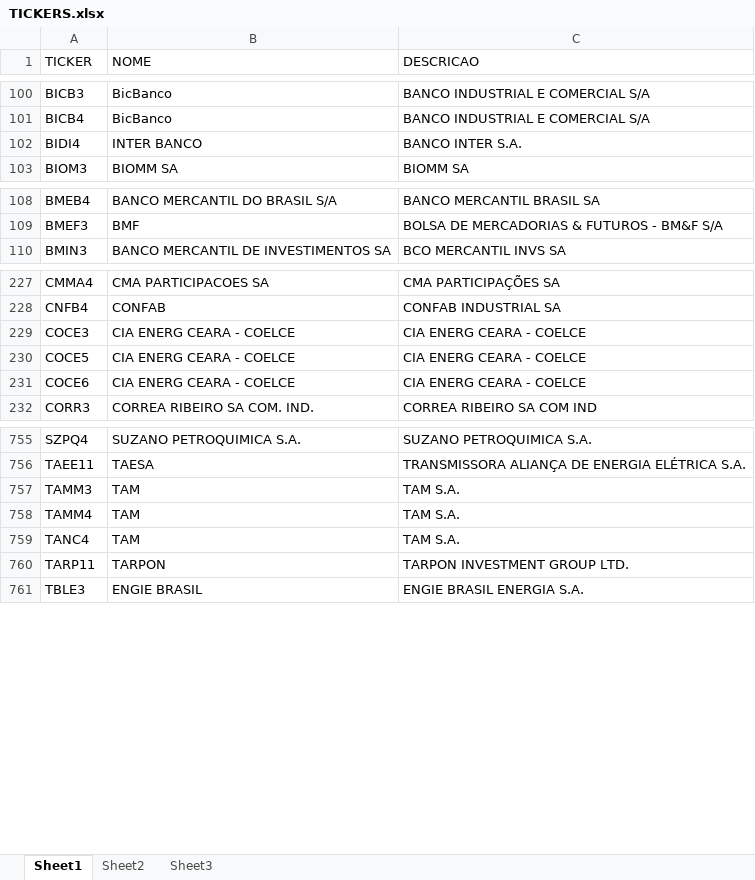
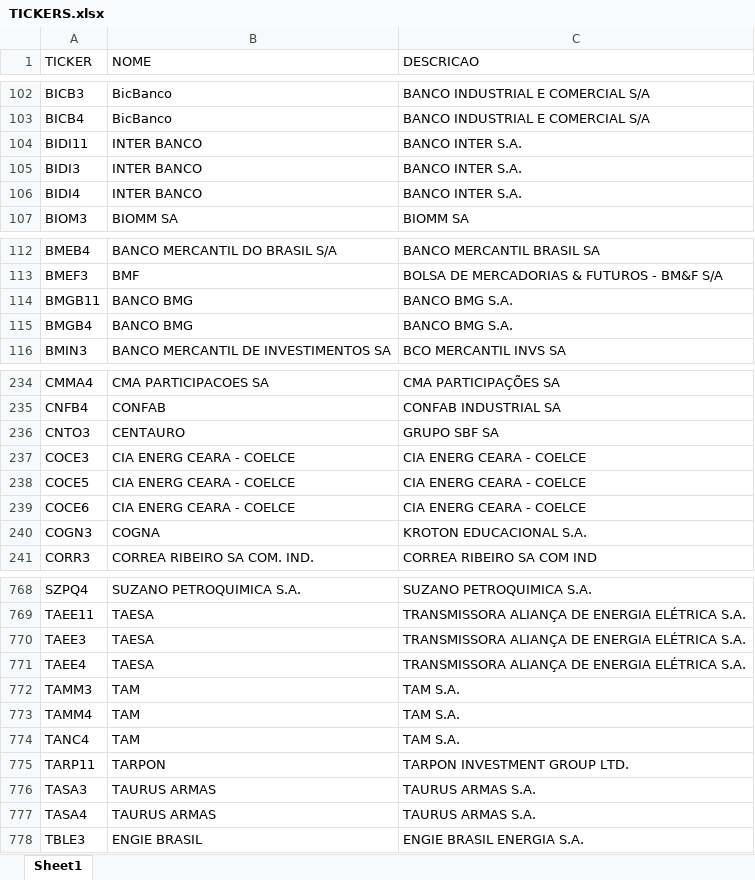
Before and after one commit to filipegomesdias/magic_formula, an Excel workbook: TICKERS.xlsx, sheet Sheet1, drawn as a sheet; only a part is shown, gaps mark what is left out; values as stored, in another font and other column widths than the file's, no cell formats; the diff covers the shown part only; the diff names each change by its address in the sheet, - before the commit and + after, or states it on an @@ line.

```diff
--- a/TICKERS.xlsx (sheet Sheet1)
+++ b/TICKERS.xlsx (sheet Sheet1)
-sheet tab: Sheet2
-sheet tab: Sheet3
+row 104: BIDI11 | INTER BANCO | BANCO INTER S.A.
+row 105: BIDI3 | INTER BANCO | BANCO INTER S.A.
+row 114: BMGB11 | BANCO BMG | BANCO BMG S.A.
+row 115: BMGB4 | BANCO BMG | BANCO BMG S.A.
+row 236: CNTO3 | CENTAURO | GRUPO SBF SA
+row 240: COGN3 | COGNA | KROTON EDUCACIONAL S.A.
+row 770: TAEE3 | TAESA | TRANSMISSORA ALIANÇA DE ENERGIA ELÉTRICA S.A.
+row 771: TAEE4 | TAESA | TRANSMISSORA ALIANÇA DE ENERGIA ELÉTRICA S.A.
+row 776: TASA3 | TAURUS ARMAS | TAURUS ARMAS S.A.
+row 777: TASA4 | TAURUS ARMAS | TAURUS ARMAS S.A.
```
Also changed, not shown: 9 added rows and 28 edited cells elsewhere in this sheet, cell formats, 1 other file.
